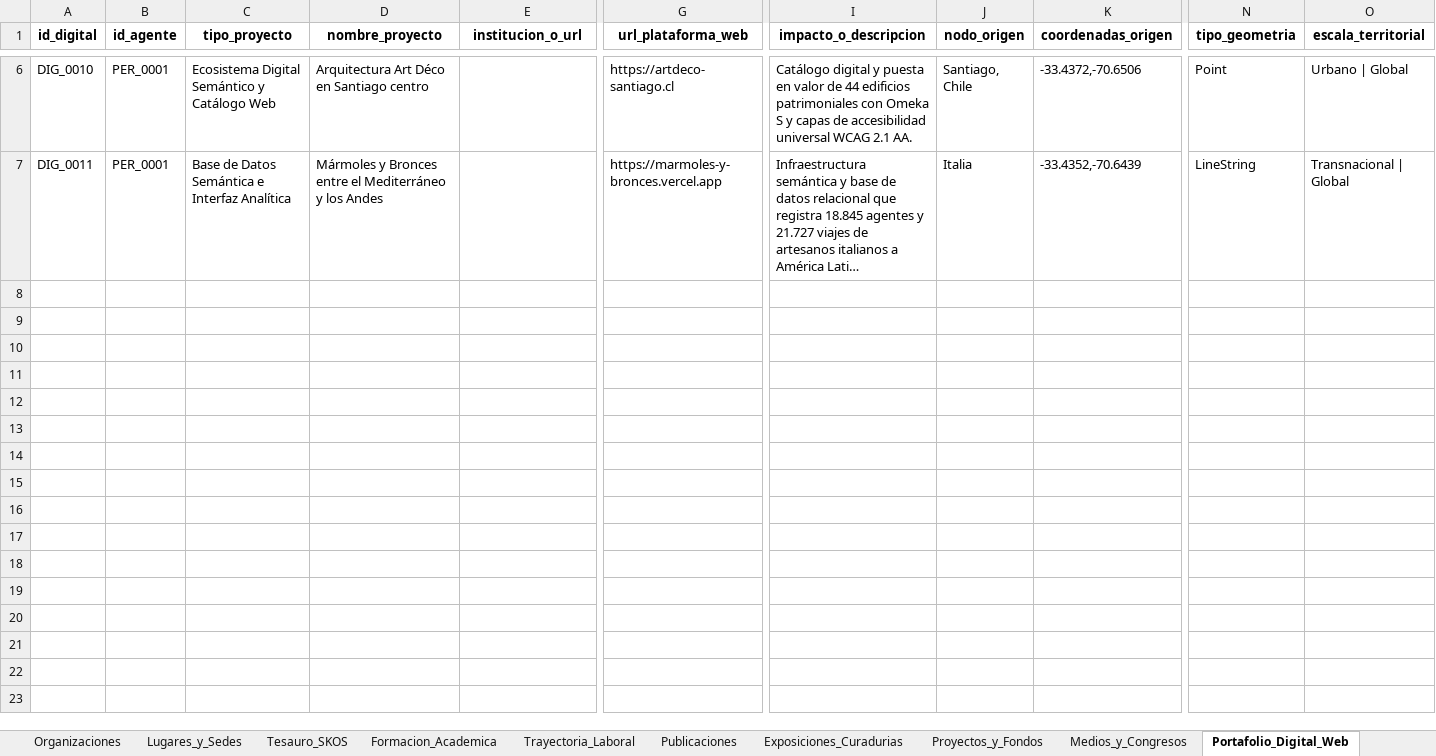
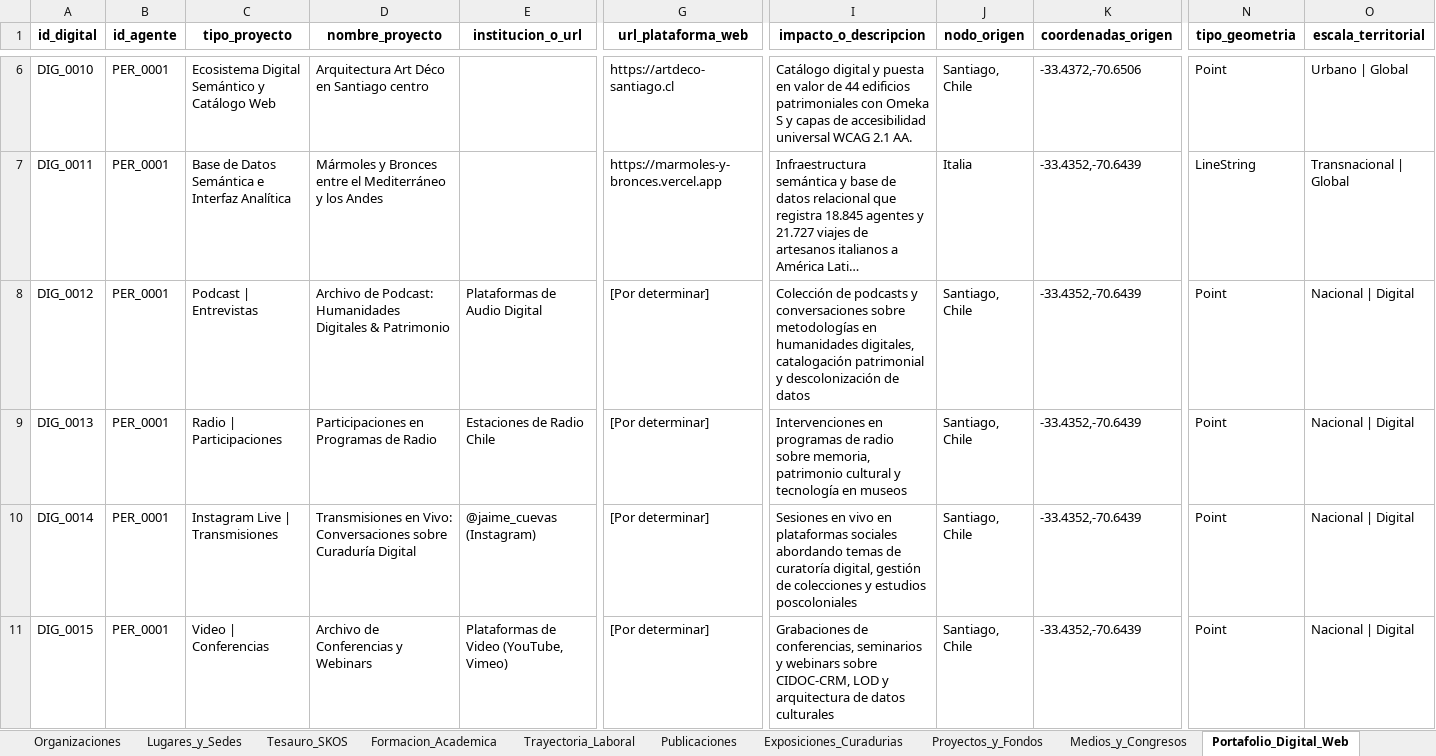
Before and after one commit to jaimeacuevas-cmd/jaime-cuevas-cv, an Excel workbook: data/CV_Dataset_Maestro_Jaime_Cuevas.xlsx, sheet Portafolio_Digital_Web, drawn as a sheet; only a part is shown, gaps mark what is left out; long unchanged cells end in …; values as stored, in another font and other column widths than the file's, no borders; rows hold the shown columns only; the diff names each change by its address in the sheet, - before the commit and + after, or states it on an @@ line.

```diff
--- a/data/CV_Dataset_Maestro_Jaime_Cuevas.xlsx (sheet Portafolio_Digital_Web)
+++ b/data/CV_Dataset_Maestro_Jaime_Cuevas.xlsx (sheet Portafolio_Digital_Web)
+row 8: DIG_0012 | PER_0001 | Podcast | Entrevistas | Archivo de Podcast: Humanidades Digitales & Patrimonio | Plataformas de Audio Digital | [Por determinar] | Colección de podcasts y conversaciones sobre metodologías en humanidades digitales, catalogación patrimonial y descolonización de datos | Santiago, Chile | -33.4352,-70.6439 | Point | Nacional | Digital
+row 9: DIG_0013 | PER_0001 | Radio | Participaciones | Participaciones en Programas de Radio | Estaciones de Radio Chile | [Por determinar] | Intervenciones en programas de radio sobre memoria, patrimonio cultural y tecnología en museos | Santiago, Chile | -33.4352,-70.6439 | Point | Nacional | Digital
+row 10: DIG_0014 | PER_0001 | Instagram Live | Transmisiones | Transmisiones en Vivo: Conversaciones sobre Curaduría Digital | @jaime_cuevas (Instagram) | [Por determinar] | Sesiones en vivo en plataformas sociales abordando temas de curatoría digital, gestión de colecciones y estudios poscoloniales | Santiago, Chile | -33.4352,-70.6439 | Point | Nacional | Digital
+row 11: DIG_0015 | PER_0001 | Video | Conferencias | Archivo de Conferencias y Webinars | Plataformas de Video (YouTube, Vimeo) | [Por determinar] | Grabaciones de conferencias, seminarios y webinars sobre CIDOC-CRM, LOD y arquitectura de datos culturales | Santiago, Chile | -33.4352,-70.6439 | Point | Nacional | Digital
```
Also changed, not shown: sheet Trayectoria_Laboral, sheet Organizaciones, sheet Agentes_y_Artistas, 3 other files.
